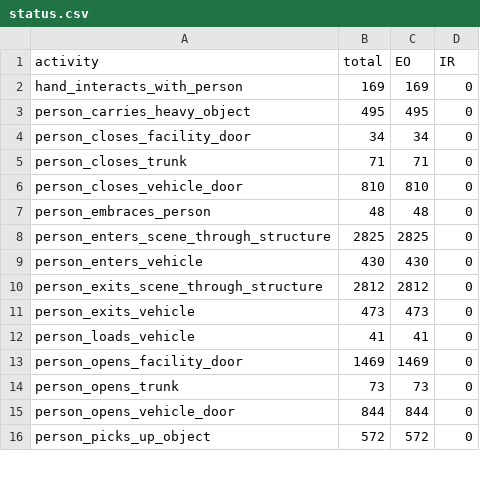
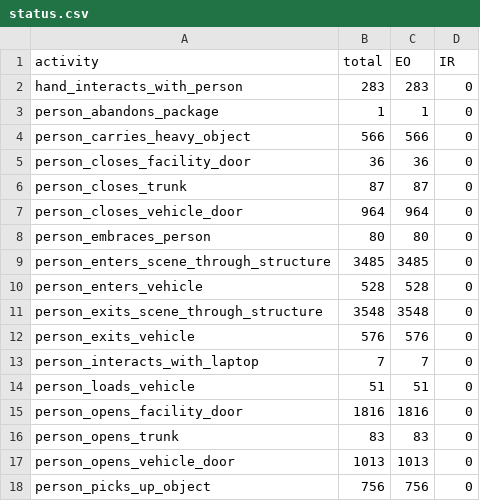
Before and after one commit to KeivanShariatmadar/meva-data, a CSV file: annotation/DIVA-phase-2/MEVA/kitware-meva-training/status.csv, drawn as a sheet; only a part is shown; the diff covers the shown part only.

```diff
--- a/annotation/DIVA-phase-2/MEVA/kitware-meva-training/status.csv
+++ b/annotation/DIVA-phase-2/MEVA/kitware-meva-training/status.csv
@@ -1,16 +1,18 @@
 activity, total, EO, IR
-hand_interacts_with_person, 169, 169, 0
-person_carries_heavy_object, 495, 495, 0
-person_closes_facility_door, 34, 34, 0
-person_closes_trunk, 71, 71, 0
-person_closes_vehicle_door, 810, 810, 0
-person_embraces_person, 48, 48, 0
-person_enters_scene_through_structure, 2825, 2825, 0
-person_enters_vehicle, 430, 430, 0
-person_exits_scene_through_structure, 2812, 2812, 0
-person_exits_vehicle, 473, 473, 0
-person_loads_vehicle, 41, 41, 0
-person_opens_facility_door, 1469, 1469, 0
-person_opens_trunk, 73, 73, 0
-person_opens_vehicle_door, 844, 844, 0
-person_picks_up_object, 572, 572, 0
+hand_interacts_with_person, 283, 283, 0
+person_abandons_package, 1, 1, 0
+person_carries_heavy_object, 566, 566, 0
+person_closes_facility_door, 36, 36, 0
+person_closes_trunk, 87, 87, 0
+person_closes_vehicle_door, 964, 964, 0
+person_embraces_person, 80, 80, 0
+person_enters_scene_through_structure, 3485, 3485, 0
+person_enters_vehicle, 528, 528, 0
+person_exits_scene_through_structure, 3548, 3548, 0
+person_exits_vehicle, 576, 576, 0
+person_interacts_with_laptop, 7, 7, 0
+person_loads_vehicle, 51, 51, 0
+person_opens_facility_door, 1816, 1816, 0
+person_opens_trunk, 83, 83, 0
+person_opens_vehicle_door, 1013, 1013, 0
+person_picks_up_object, 756, 756, 0
```
Also changed, not shown: 45 edited cells elsewhere in this file, 1 other file.
